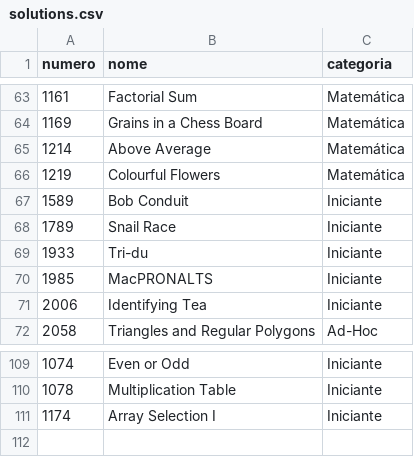
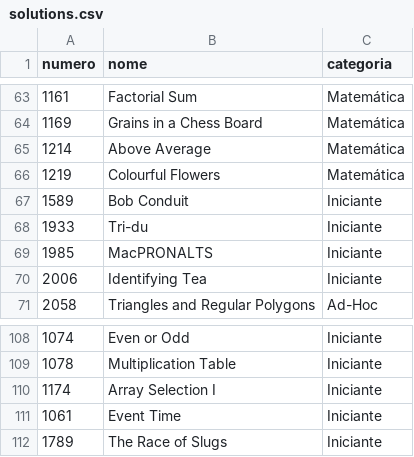
Before and after one commit to vicamposrs/beecrowd, a CSV file: solutions.csv, drawn as a sheet; only a part is shown, gaps mark what is left out; removed rows and columns are numbered as before the commit, all else as after; the diff names each change by its address in the sheet, - before the commit and + after, or states it on an @@ line.

```diff
--- a/solutions.csv
+++ b/solutions.csv
-row 68: 1789 | Snail Race | Iniciante
+row 111: 1061 | Event Time | Iniciante
+row 112: 1789 | The Race of Slugs | Iniciante
```
Also changed, not shown: 4 other files.
